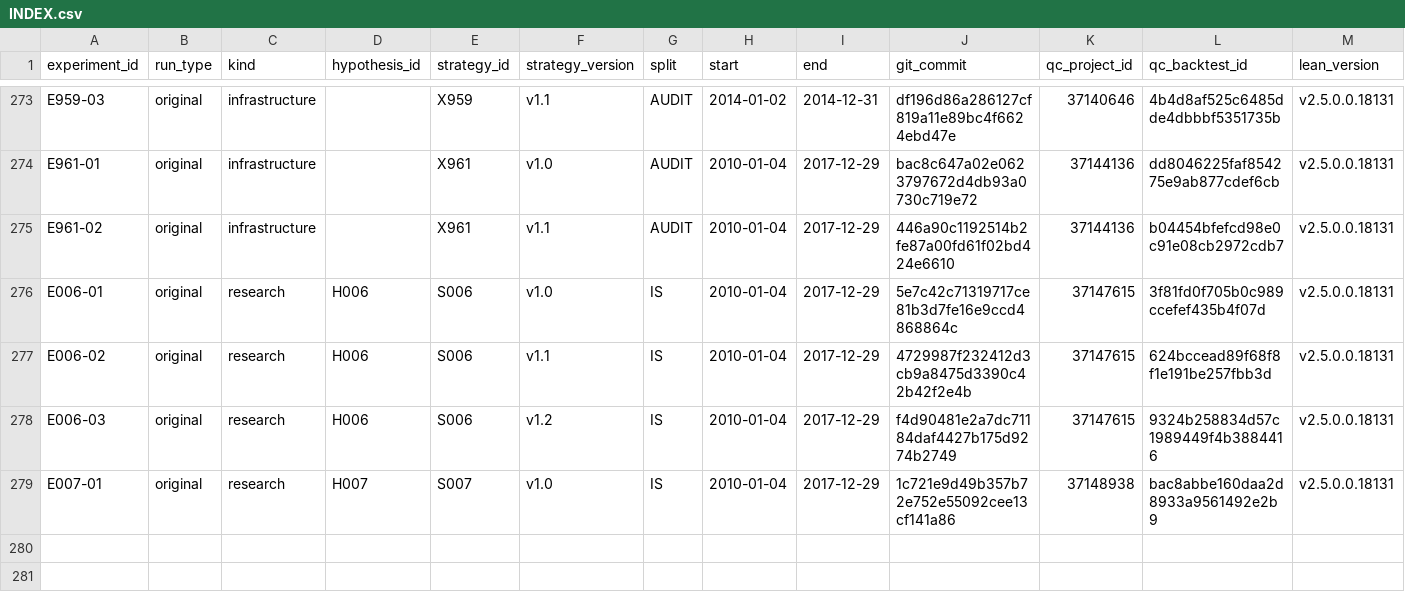
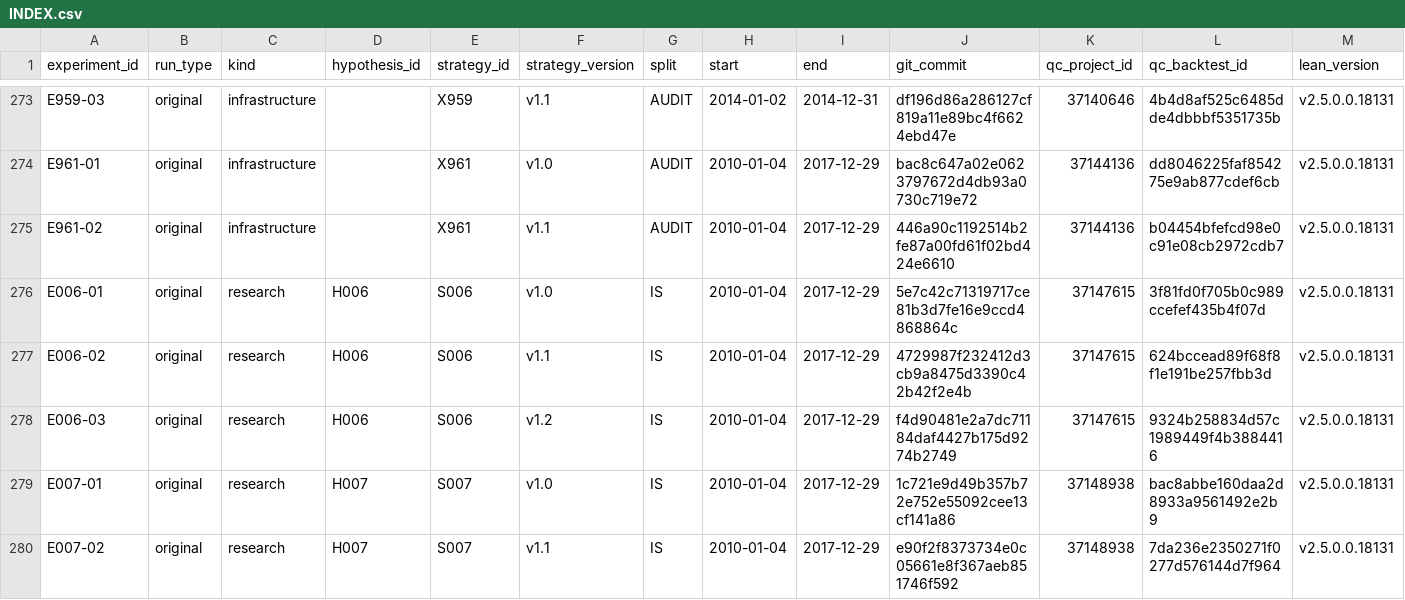
Before and after one commit to CohenMatan/quant-trading-research, a CSV file: experiments/INDEX.csv, drawn as a sheet; only a part is shown, gaps mark what is left out; rows hold the shown columns only; the diff names each change by its address in the sheet, - before the commit and + after, or states it on an @@ line.

```diff
--- a/experiments/INDEX.csv
+++ b/experiments/INDEX.csv
+row 280: E007-02 | original | research | H007 | S007 | v1.1 | IS | 2010-01-04 | 2017-12-29 | e90f2f8373734e0c05661e8f367aeb851746f592 | 37148938 | 7da236e2350271f0277d576144d7f964 | v2.5.0.0.18131
```
Also changed, not shown: 6 other files.
